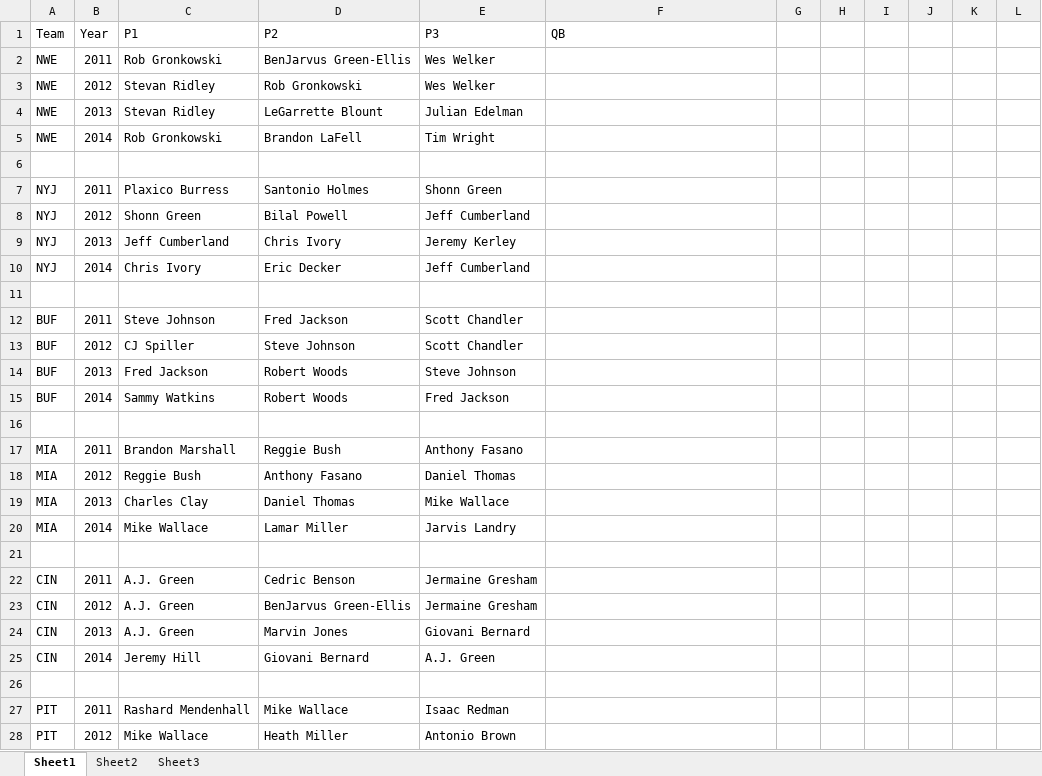
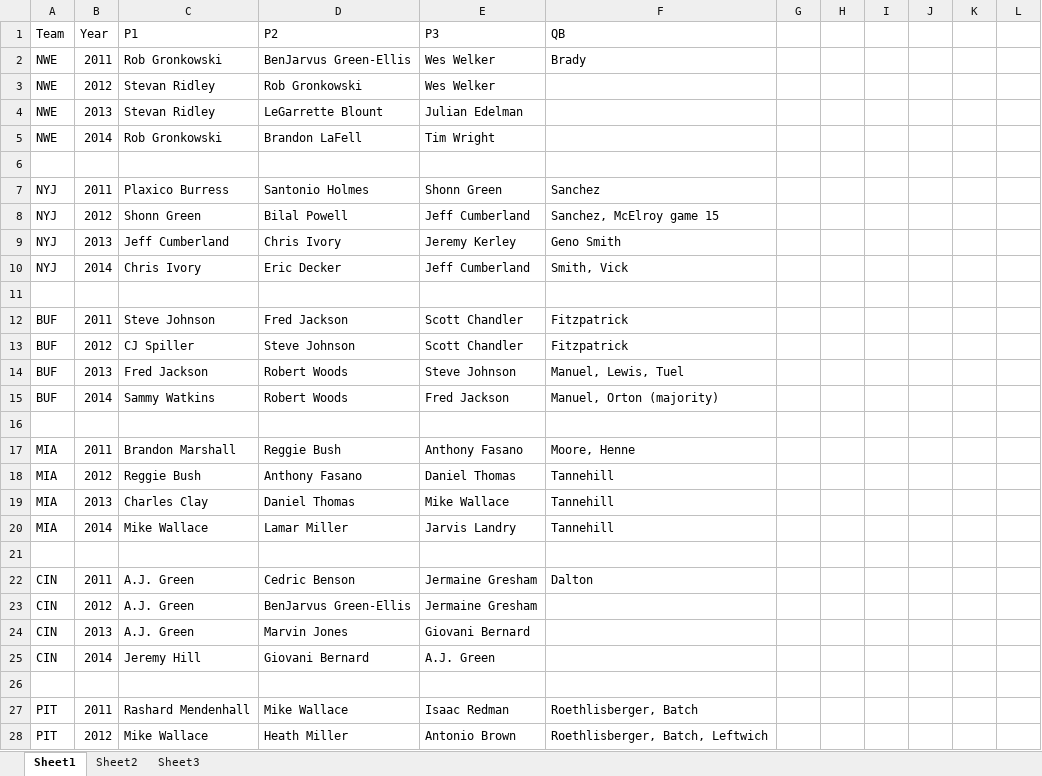
Before and after one commit to JamesLand/nfl-prediction, an Excel workbook: star players notes.xlsx, sheet Sheet1, drawn as a sheet; only a part is shown; values as stored, in another font and other column widths than the file's, no borders; the diff covers the shown part only; the diff names each change by its address in the sheet, - before the commit and + after, or states it on an @@ line.

```diff
--- a/star players notes.xlsx (sheet Sheet1)
+++ b/star players notes.xlsx (sheet Sheet1)
-F2 (QB): (empty)
+F2 (QB): Brady
-F7 (QB): (empty)
+F7 (QB): Sanchez
-F8 (QB): (empty)
+F8 (QB): Sanchez, McElroy game 15
-F9 (QB): (empty)
+F9 (QB): Geno Smith
-F10 (QB): (empty)
+F10 (QB): Smith, Vick
-F12:F13 (QB): (empty)
+F12:F13 (QB): Fitzpatrick
-F14 (QB): (empty)
+F14 (QB): Manuel, Lewis, Tuel
-F15 (QB): (empty)
+F15 (QB): Manuel, Orton (majority)
-F17 (QB): (empty)
+F17 (QB): Moore, Henne
-F18:F20 (QB): (empty)
+F18:F20 (QB): Tannehill
-F22 (QB): (empty)
+F22 (QB): Dalton
-F27 (QB): (empty)
+F27 (QB): Roethlisberger, Batch
-F28 (QB): (empty)
+F28 (QB): Roethlisberger, Batch, Leftwich
```
Also changed, not shown: 4 edited cells elsewhere in this sheet, 21 other files.
